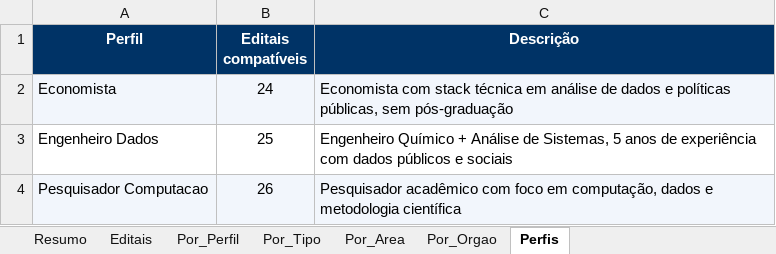
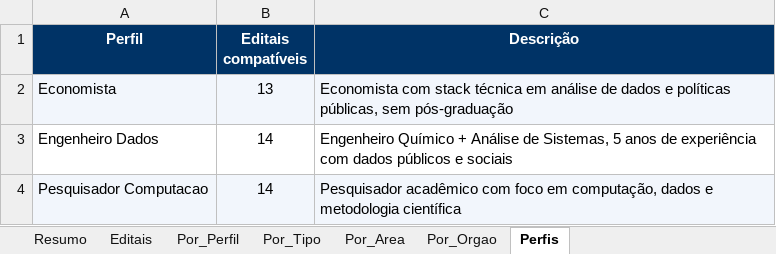
Before and after one commit to jorgel-mendes/analise-editais, an Excel workbook: analise_editais_pnud.xlsx, sheet Perfis, drawn as a sheet; values as stored, in another font and other column widths than the file's, no borders; the diff names each change by its address in the sheet, - before the commit and + after, or states it on an @@ line.

```diff
--- a/analise_editais_pnud.xlsx (sheet Perfis)
+++ b/analise_editais_pnud.xlsx (sheet Perfis)
-B2 (Editais compatíveis): 24
+B2 (Editais compatíveis): 13
-B3 (Editais compatíveis): 25
+B3 (Editais compatíveis): 14
-B4 (Editais compatíveis): 26
+B4 (Editais compatíveis): 14
```
Also changed, not shown: sheet Editais, sheet Por_Area, sheet Resumo, sheet Por_Orgao, sheet Por_Tipo, sheet Por_Perfil, 4 other files.
